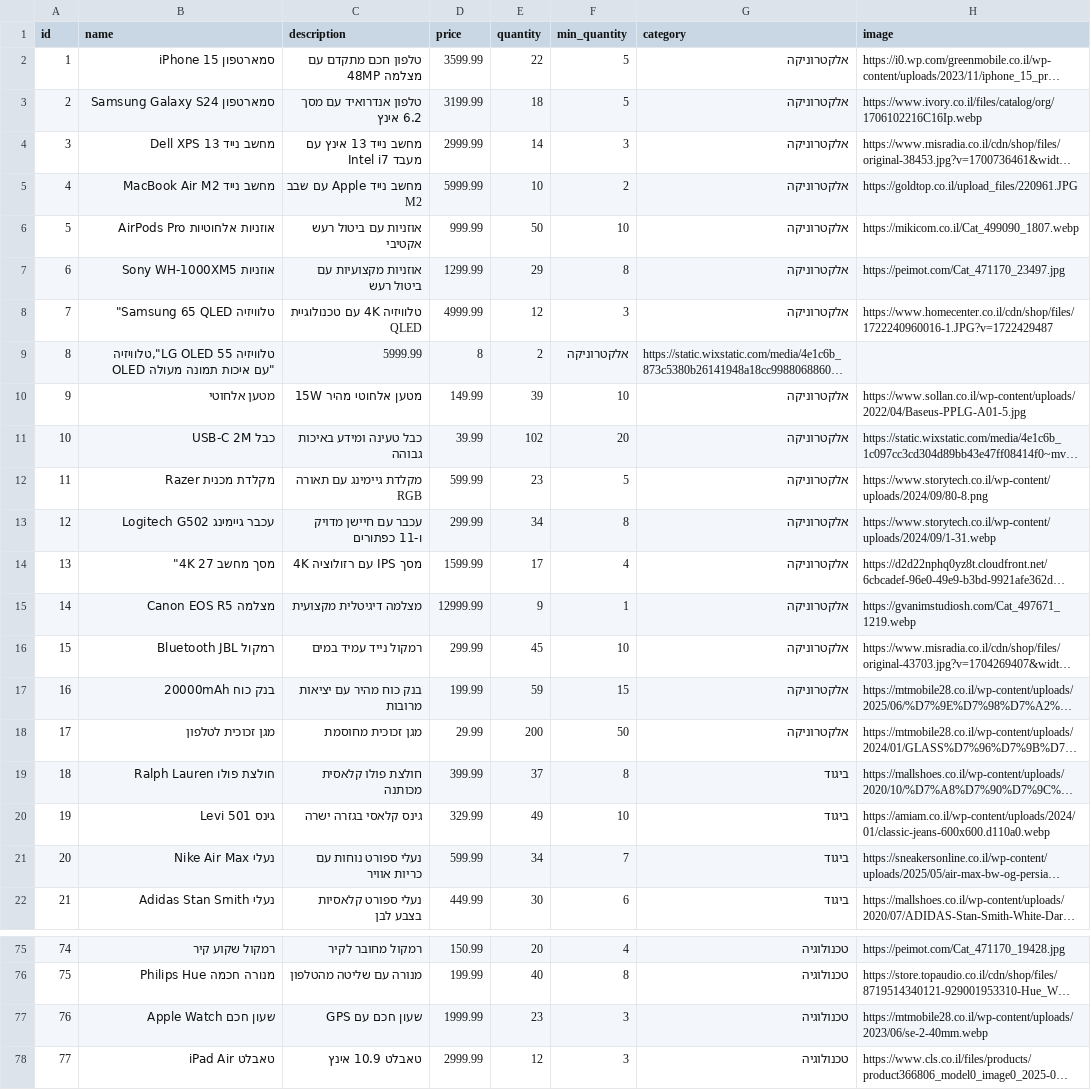
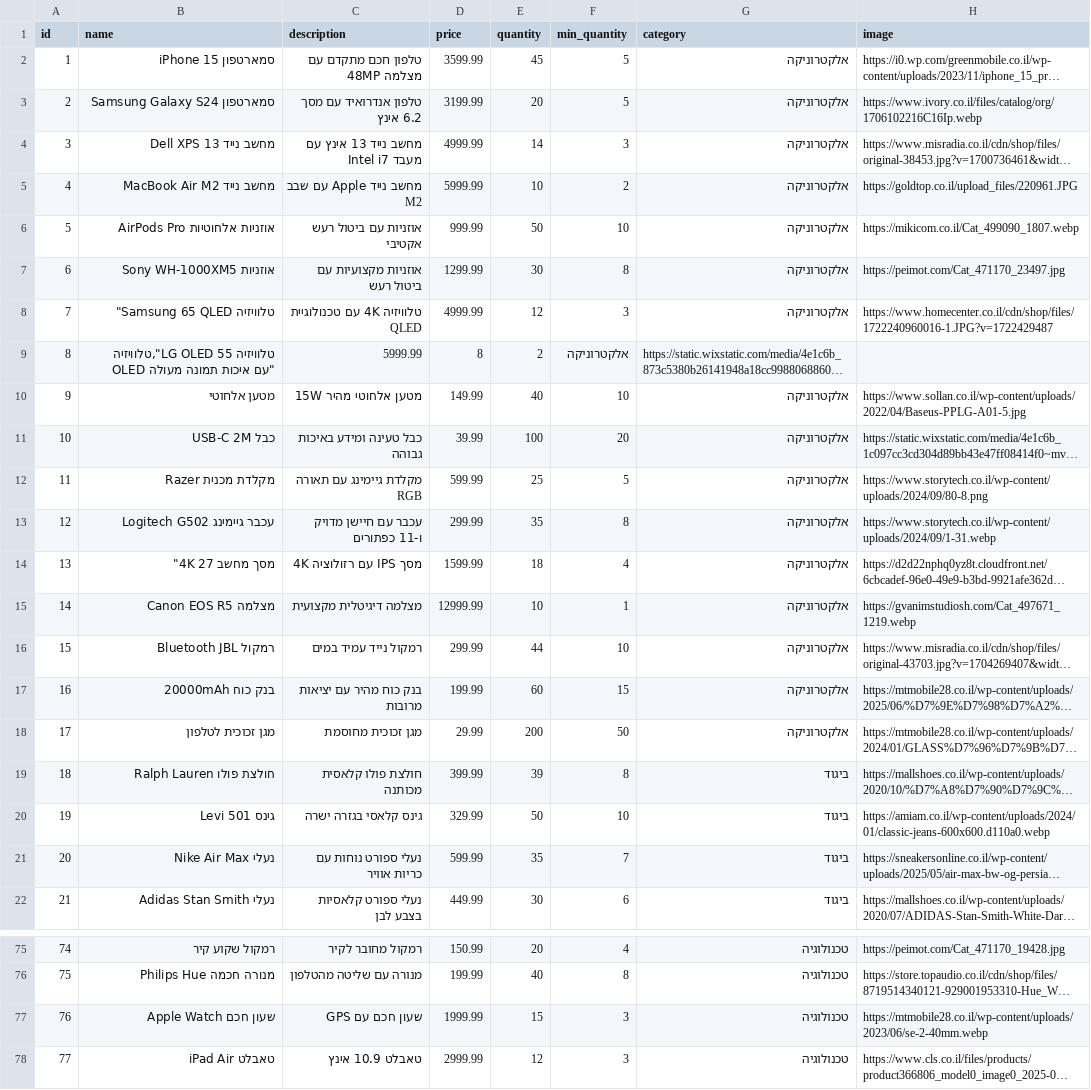
Before and after one commit to matanya1200/full-stack, a CSV file: פרק ז - פרויקט מסכם/insert_products.csv, drawn as a sheet; only a part is shown, gaps mark what is left out; long unchanged cells end in …; the diff covers the shown part only; the diff names each change by its address in the sheet, - before the commit and + after, or states it on an @@ line.

```diff
--- a/פרק ז - פרויקט מסכם/insert_products.csv
+++ b/פרק ז - פרויקט מסכם/insert_products.csv
-E2 (quantity): 22
+E2 (quantity): 45
-E3 (quantity): 18
+E3 (quantity): 20
-D4 (price): 2999.99
+D4 (price): 4999.99
-E7 (quantity): 29
+E7 (quantity): 30
-E10 (quantity): 39
+E10 (quantity): 40
-E11 (quantity): 102
+E11 (quantity): 100
-E12 (quantity): 23
+E12 (quantity): 25
-E13 (quantity): 34
+E13 (quantity): 35
-E14 (quantity): 17
+E14 (quantity): 18
-E15 (quantity): 9
+E15 (quantity): 10
-E16 (quantity): 45
+E16 (quantity): 44
-E17 (quantity): 59
+E17 (quantity): 60
-E19 (quantity): 37
+E19 (quantity): 39
-E20 (quantity): 49
+E20 (quantity): 50
-E21 (quantity): 34
+E21 (quantity): 35
-E77 (quantity): 23
+E77 (quantity): 15
```
Also changed, not shown: 5 edited cells elsewhere in this file, 4 other files.
